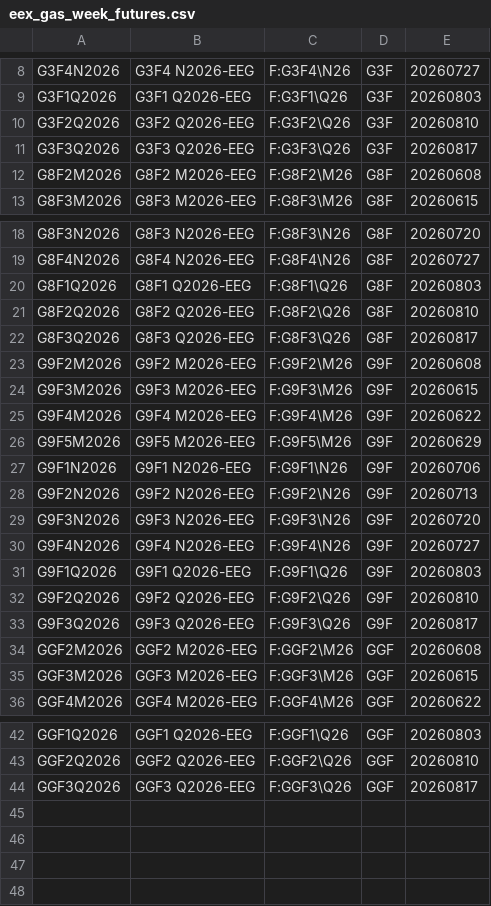
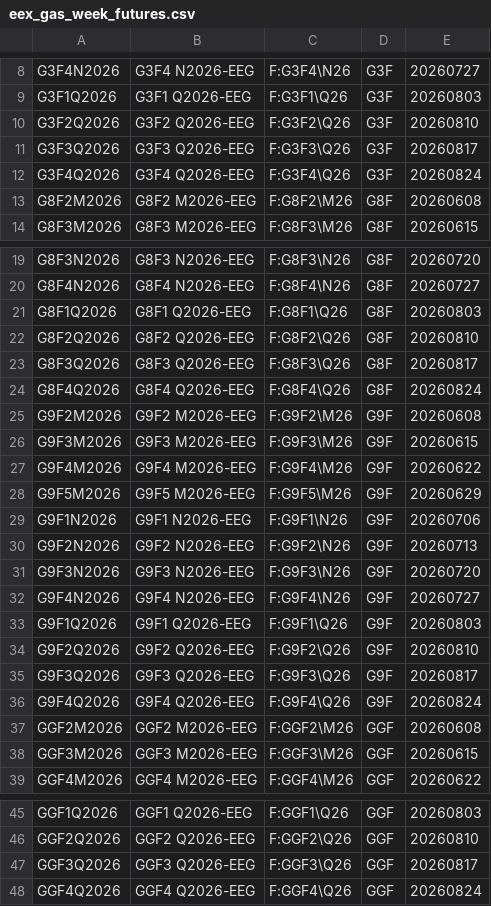
Before and after one commit to tradingview-dev/idc-expchains, a CSV file: expchains/eex_gas_week_futures.csv, drawn as a sheet; only a part is shown, gaps mark what is left out.

```diff
--- a/expchains/eex_gas_week_futures.csv
+++ b/expchains/eex_gas_week_futures.csv
@@ -11,2 +11,3 @@ G3F2Q2026,G3F2 Q2026-EEG,F:G3F2\Q26,G3F,20260810
 G3F3Q2026,G3F3 Q2026-EEG,F:G3F3\Q26,G3F,20260817
+G3F4Q2026,G3F4 Q2026-EEG,F:G3F4\Q26,G3F,20260824
 G8F2M2026,G8F2 M2026-EEG,F:G8F2\M26,G8F,20260608
@@ -22,2 +23,3 @@ G8F2Q2026,G8F2 Q2026-EEG,F:G8F2\Q26,G8F,20260810
 G8F3Q2026,G8F3 Q2026-EEG,F:G8F3\Q26,G8F,20260817
+G8F4Q2026,G8F4 Q2026-EEG,F:G8F4\Q26,G8F,20260824
 G9F2M2026,G9F2 M2026-EEG,F:G9F2\M26,G9F,20260608
@@ -33,2 +35,3 @@ G9F2Q2026,G9F2 Q2026-EEG,F:G9F2\Q26,G9F,20260810
 G9F3Q2026,G9F3 Q2026-EEG,F:G9F3\Q26,G9F,20260817
+G9F4Q2026,G9F4 Q2026-EEG,F:G9F4\Q26,G9F,20260824
 GGF2M2026,GGF2 M2026-EEG,F:GGF2\M26,GGF,20260608
@@ -44 +47,2 @@ GGF2Q2026,GGF2 Q2026-EEG,F:GGF2\Q26,GGF,20260810
 GGF3Q2026,GGF3 Q2026-EEG,F:GGF3\Q26,GGF,20260817
+GGF4Q2026,GGF4 Q2026-EEG,F:GGF4\Q26,GGF,20260824
```
Also changed, not shown: expchains/euronext_2_brussels_futures.csv, expchains/euronext_2_lisbon_futures.csv, 7 other files.
